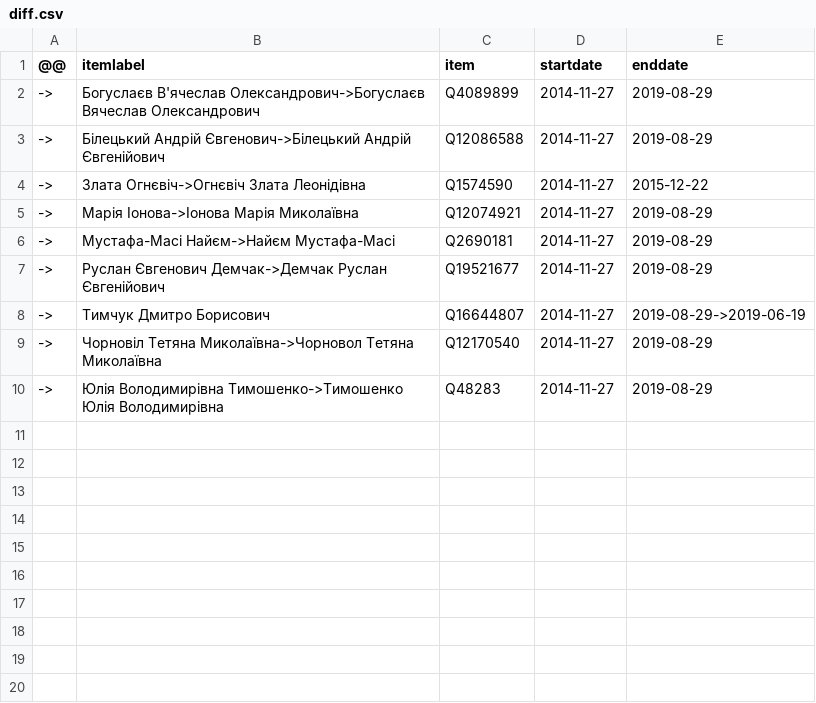
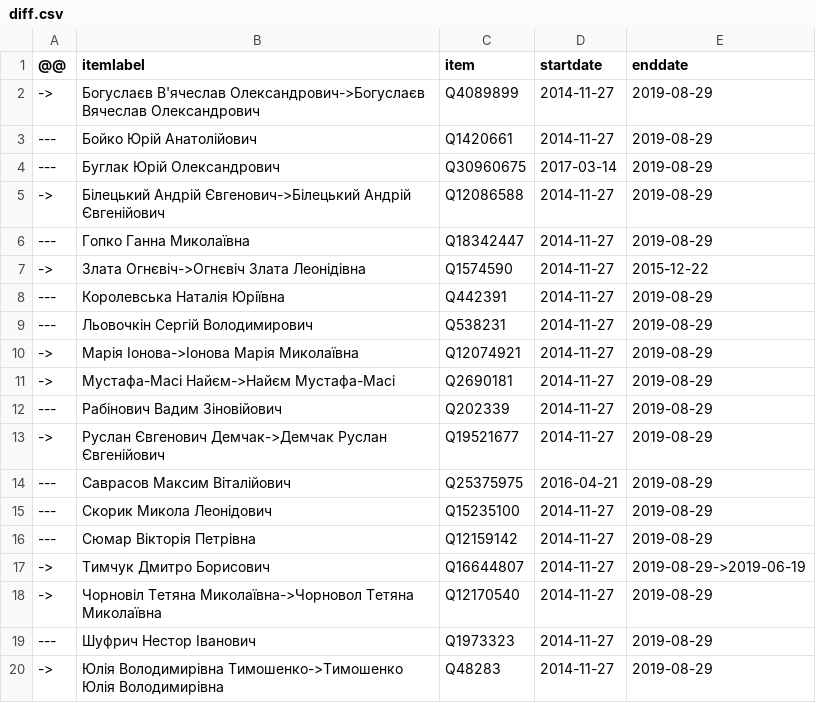
Before and after one commit to every-politician-scrapers/ukraine-cabinet, a CSV file: sources/rada-8/diff.csv, drawn as a sheet.

```diff
--- a/sources/rada-8/diff.csv
+++ b/sources/rada-8/diff.csv
@@ -2,9 +2,19 @@
 ->,Богуслаєв В'ячеслав Олександрович->Богуслаєв Вячеслав Олександрович,Q4089899,2014-11-27,2019-08-29
+---,Бойко Юрій Анатолійович,Q1420661,2014-11-27,2019-08-29
+---,Буглак Юрій Олександрович,Q30960675,2017-03-14,2019-08-29
 ->,Білецький Андрій Євгенович->Білецький Андрій Євгенійович,Q12086588,2014-11-27,2019-08-29
+---,Гопко Ганна Миколаївна,Q18342447,2014-11-27,2019-08-29
 ->,Злата Огнєвіч->Огнєвіч Злата Леонідівна,Q1574590,2014-11-27,2015-12-22
+---,Королевська Наталія Юріївна,Q442391,2014-11-27,2019-08-29
+---,Льовочкін Сергій Володимирович,Q538231,2014-11-27,2019-08-29
 ->,Марія Іонова->Іонова Марія Миколаївна,Q12074921,2014-11-27,2019-08-29
 ->,Мустафа-Масі Найєм->Найєм Мустафа-Масі,Q2690181,2014-11-27,2019-08-29
+---,Рабінович Вадим Зіновійович,Q202339,2014-11-27,2019-08-29
 ->,Руслан Євгенович Демчак->Демчак Руслан Євгенійович,Q19521677,2014-11-27,2019-08-29
+---,Саврасов Максим Віталійович,Q25375975,2016-04-21,2019-08-29
+---,Скорик Микола Леонідович,Q15235100,2014-11-27,2019-08-29
+---,Сюмар Вікторія Петрівна,Q12159142,2014-11-27,2019-08-29
 ->,Тимчук Дмитро Борисович,Q16644807,2014-11-27,2019-08-29->2019-06-19
 ->,Чорновіл Тетяна Миколаївна->Чорновол Тетяна Миколаївна,Q12170540,2014-11-27,2019-08-29
+---,Шуфрич Нестор Іванович,Q1973323,2014-11-27,2019-08-29
 ->,Юлія Володимирівна Тимошенко->Тимошенко Юлія Володимирівна,Q48283,2014-11-27,2019-08-29
```
Also changed, not shown: sources/defence-enwiki/diff.csv, sources/governor-cherkasy/wikidata.csv, 6 other files.
